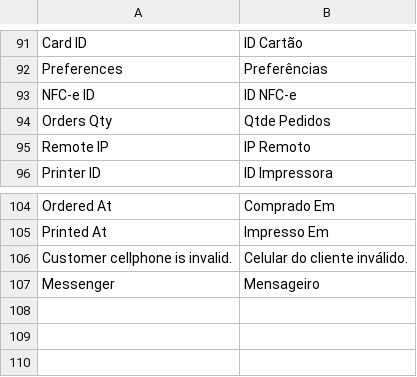
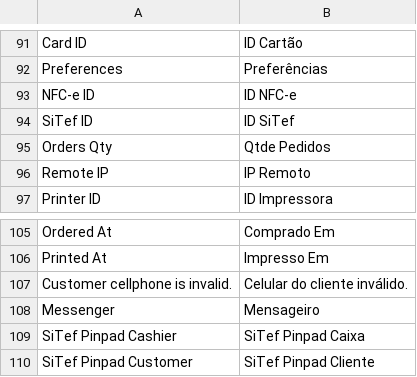
Before and after one commit to gamuzatech/tolucastore-openmage, a CSV file: app/locale/pt_BR/Toluca_PDV.csv, drawn as a sheet; only a part is shown, gaps mark what is left out; the diff names each change by its address in the sheet, - before the commit and + after, or states it on an @@ line.

Commit message:
Atualizado modulo Toluca_PDV: adicionado suporte a SiTef para impressão

```diff
--- a/app/locale/pt_BR/Toluca_PDV.csv
+++ b/app/locale/pt_BR/Toluca_PDV.csv
+row 94: SiTef ID | ID SiTef
+row 109: SiTef Pinpad Cashier | SiTef Pinpad Caixa
+row 110: SiTef Pinpad Customer | SiTef Pinpad Cliente
```
Also changed, not shown: 6 other files.
